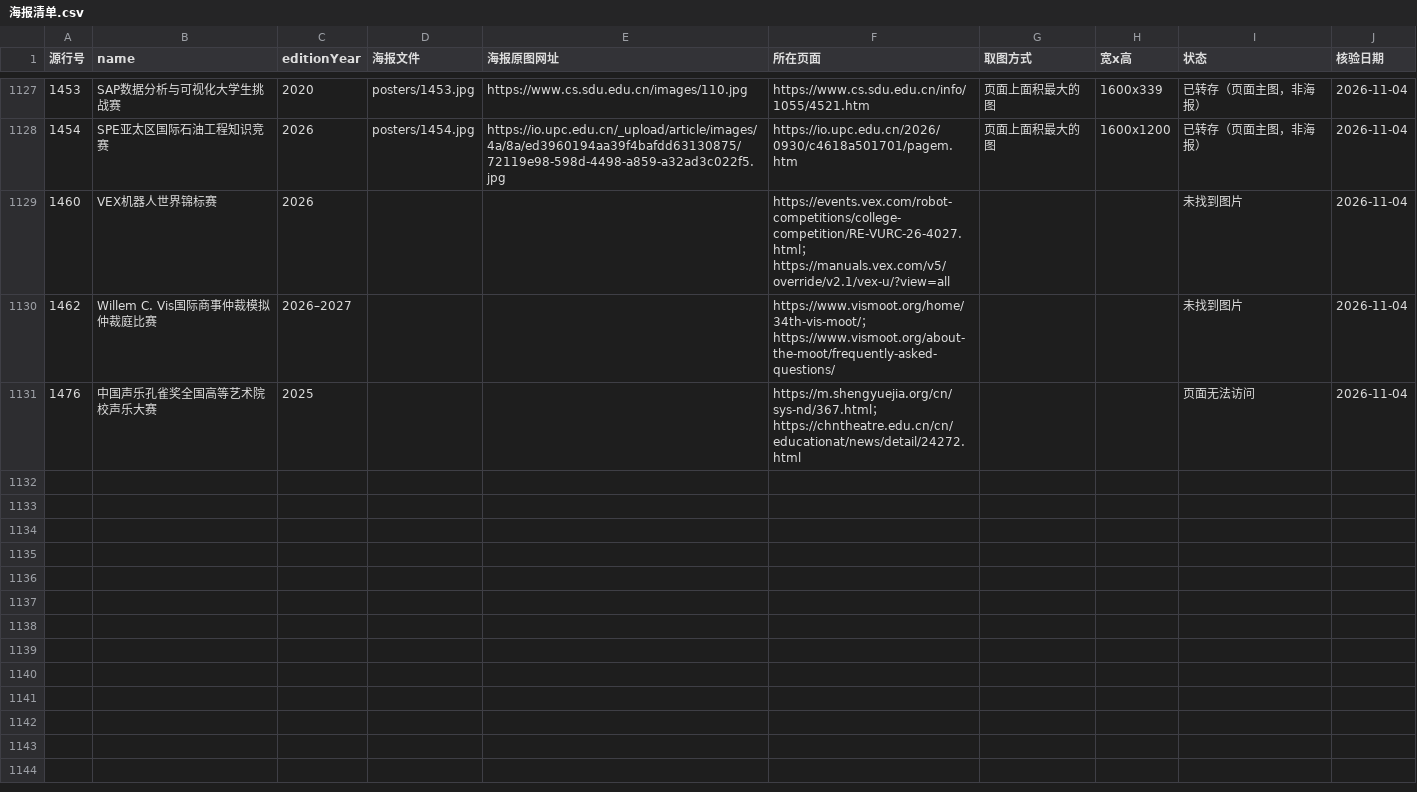
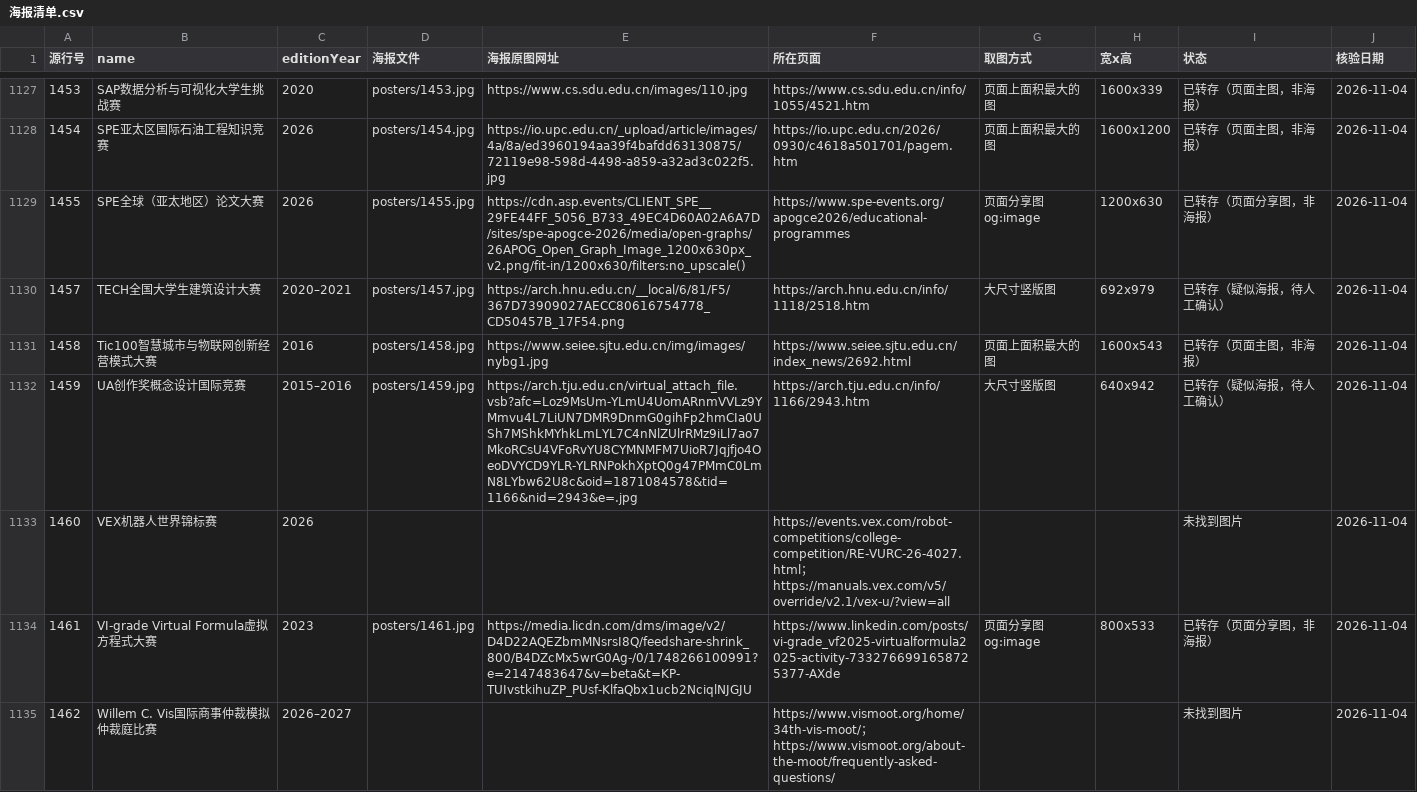
Before and after one commit to HarperCA/college-competition-database, a CSV file: data/学生比赛名录/海报/海报清单.csv, drawn as a sheet; only a part is shown, gaps mark what is left out; the shorter side is filled out with more unchanged rows; the diff covers the shown part only; the diff names each change by its address in the sheet, - before the commit and + after, or states it on an @@ line.

```diff
--- a/data/学生比赛名录/海报/海报清单.csv
+++ b/data/学生比赛名录/海报/海报清单.csv
+row 1129: 1455 | SPE全球（亚太地区）论文大赛 | 2026 | posters/1455.jpg | https://cdn.asp.events/CLIENT_SPE__29FE44FF_5056_B733_49EC4D60A02A6A7D/sites/spe-apogce-2026/media/open-graphs/26APOG_Open_Graph_Image_1200x630px_v2.png/fit-in/1200x630/filters:no_upscale() | https://www.spe-events.org/apogce2026/educational-programmes | 页面分享图 og:image | 1200x630 | 已转存（页面分享图，非海报） | 2026-11-04
+row 1130: 1457 | TECH全国大学生建筑设计大赛 | 2020–2021 | posters/1457.jpg | https://arch.hnu.edu.cn/__local/6/81/F5/367D73909027AECC80616754778_CD50457B_17F54.png | https://arch.hnu.edu.cn/info/1118/2518.htm | 大尺寸竖版图 | 692x979 | 已转存（疑似海报，待人工确认） | 2026-11-04
+row 1131: 1458 | Tic100智慧城市与物联网创新经营模式大赛 | 2016 | posters/1458.jpg | https://www.seiee.sjtu.edu.cn/img/images/nybg1.jpg | https://www.seiee.sjtu.edu.cn/index_news/2692.html | 页面上面积最大的图 | 1600x543 | 已转存（页面主图，非海报） | 2026-11-04
+row 1132: 1459 | UA创作奖概念设计国际竞赛 | 2015–2016 | posters/1459.jpg | https://arch.tju.edu.cn/virtual_attach_file.vsb?afc=Loz9MsUm-YLmU4UomARnmVVLz9YMmvu4L7LiUN7DMR9DnmG0gihFp2hmCIa0USh7MShkMYhkLmLYL7C4nNlZUlrRMz9iLl7ao7MkoRCsU4VFoRvYU8CYMNMFM7UioR7Jqjfjo4OeoDVYCD9YLR-YLRNPokhXptQ0g47PMmC0LmN8LYbw62U8c&oid=1871084578&tid=1166&nid=2943&e=.jpg | https://arch.tju.edu.cn/info/1166/2943.htm | 大尺寸竖版图 | 640x942 | 已转存（疑似海报，待人工确认） | 2026-11-04
+row 1134: 1461 | VI-grade Virtual Formula虚拟方程式大赛 | 2023 | posters/1461.jpg | https://media.licdn.com/dms/image/v2/D4D22AQEZbmMNsrsI8Q/feedshare-shrink_800/B4DZcMx5wrG0Ag-/0/1748266100991?e=2147483647&v=beta&t=KP-TUIvstkihuZP_PUsf-KlfaQbx1ucb2NciqlNJGJU | https://www.linkedin.com/posts/vi-grade_vf2025-virtualformula2025-activity-7332766991658725377-AXde | 页面分享图 og:image | 800x533 | 已转存（页面分享图，非海报） | 2026-11-04
```
Also changed, not shown: 5 added rows elsewhere in this file, 10 other files.
